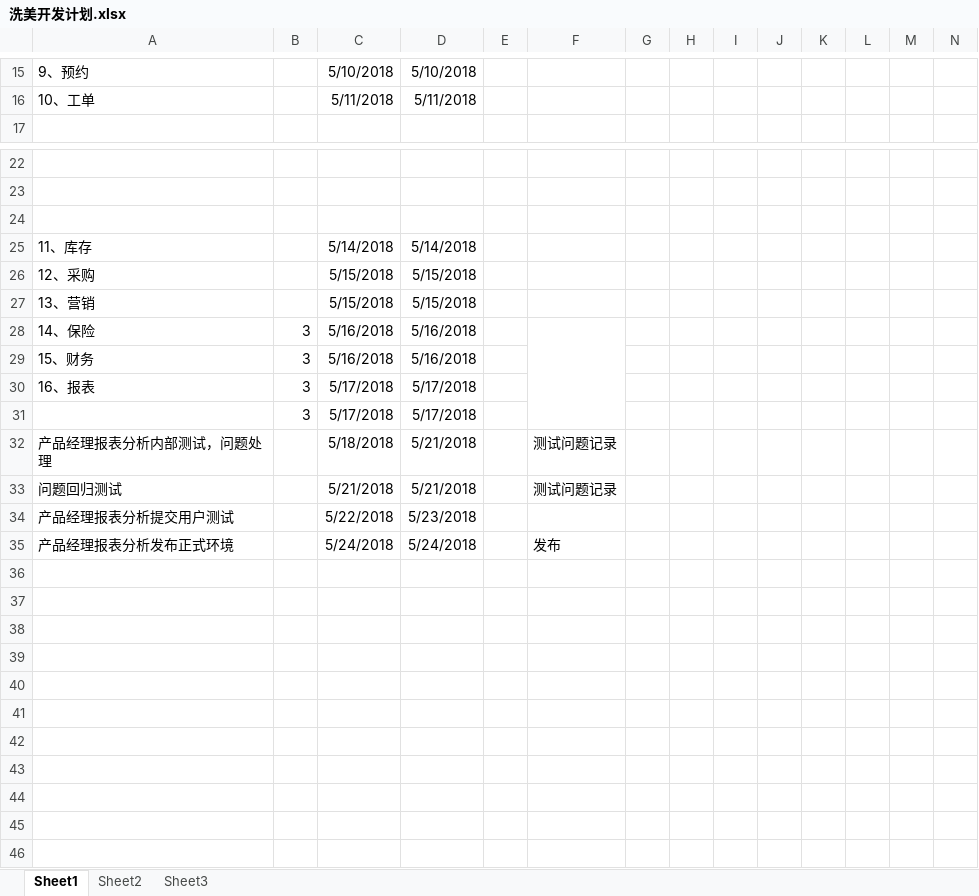
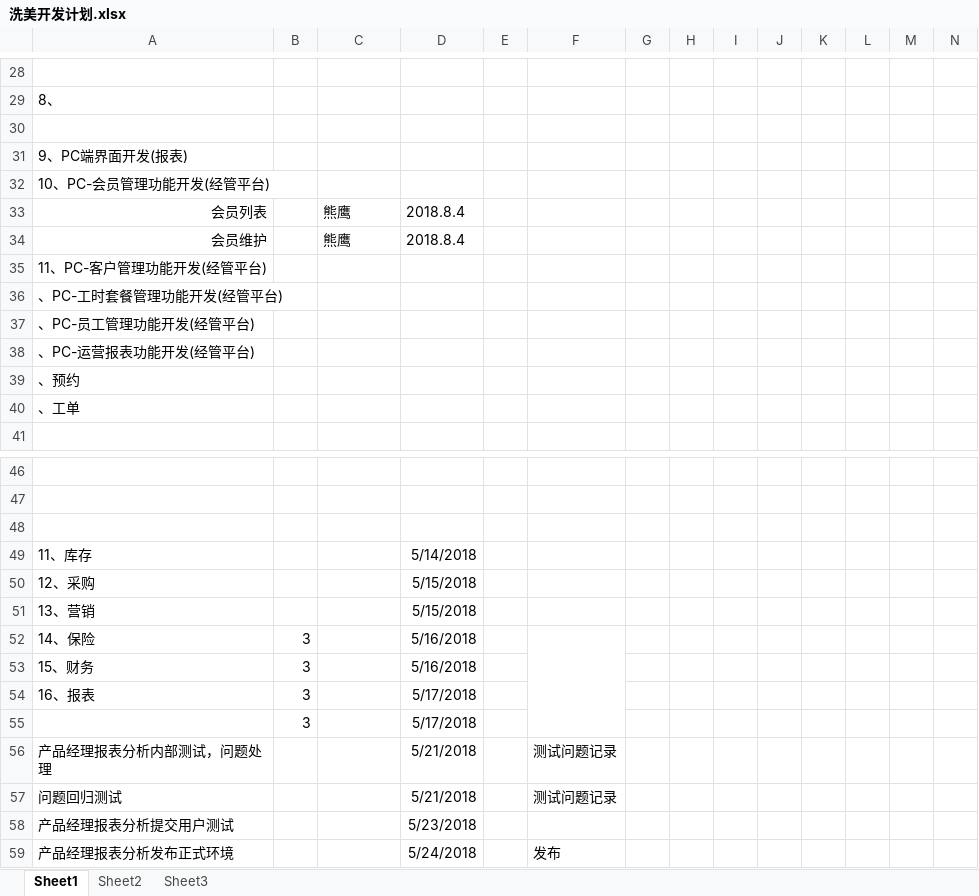
Before and after one commit to dinglingbo/test, an Excel workbook: DOC/洗美/洗美开发计划.xlsx, sheet Sheet1, drawn as a sheet; only a part is shown, gaps mark what is left out; values as stored, in another font and other column widths than the file's, no borders; addresses are those after the commit; rows hold the shown columns only; the diff covers the shown part only; the diff names each change by its address in the sheet, - before the commit and + after, or states it on an @@ line.

```diff
--- a/DOC/洗美/洗美开发计划.xlsx (sheet Sheet1)
+++ b/DOC/洗美/洗美开发计划.xlsx (sheet Sheet1)
-row 28: 9、预约 |  | 5/10/2018 | 5/10/2018
+row 28: (empty)
+row 29: 8、
-row 30: 10、工单 |  | 5/11/2018 | 5/11/2018
+row 30: (empty)
+row 31: 9、PC端界面开发(报表)
+row 32: 10、PC-会员管理功能开发(经管平台)
+row 33: 会员列表 |  | 熊鹰 | 2018.8.4
+row 34: 会员维护 |  | 熊鹰 | 2018.8.4
+row 35: 11、PC-客户管理功能开发(经管平台)
+row 36: 、PC-工时套餐管理功能开发(经管平台)
+row 37: 、PC-员工管理功能开发(经管平台)
+row 38: 、PC-运营报表功能开发(经管平台)
+row 39: 、预约
+row 40: 、工单
-C49: 5/14/2018
+C49: (empty)
-C50:C51: 5/15/2018
+C50:C51: (empty)
-C52:C53: 5/16/2018
+C52:C53: (empty)
-C54:C55: 5/17/2018
+C54:C55: (empty)
-C56: 5/18/2018
+C56: (empty)
-C57: 5/21/2018
+C57: (empty)
-C58: 5/22/2018
+C58: (empty)
-C59: 5/24/2018
+C59: (empty)
```
Also changed, not shown: 22 added rows, 9 removed rows and 7 edited cells elsewhere in this sheet, DOC/洗美/接口清单.xlsx, 10 other files.
